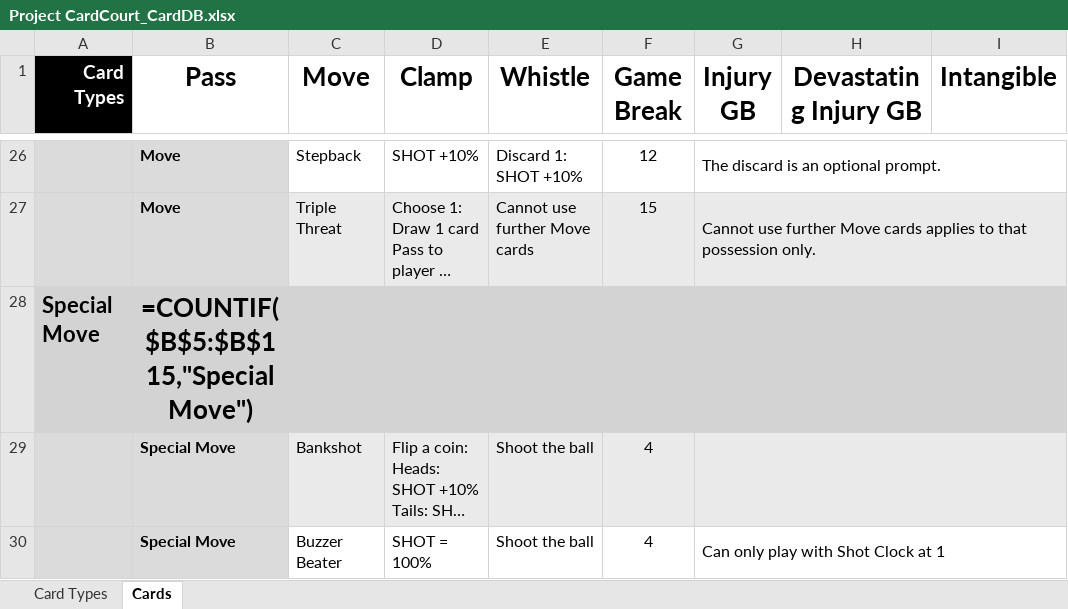
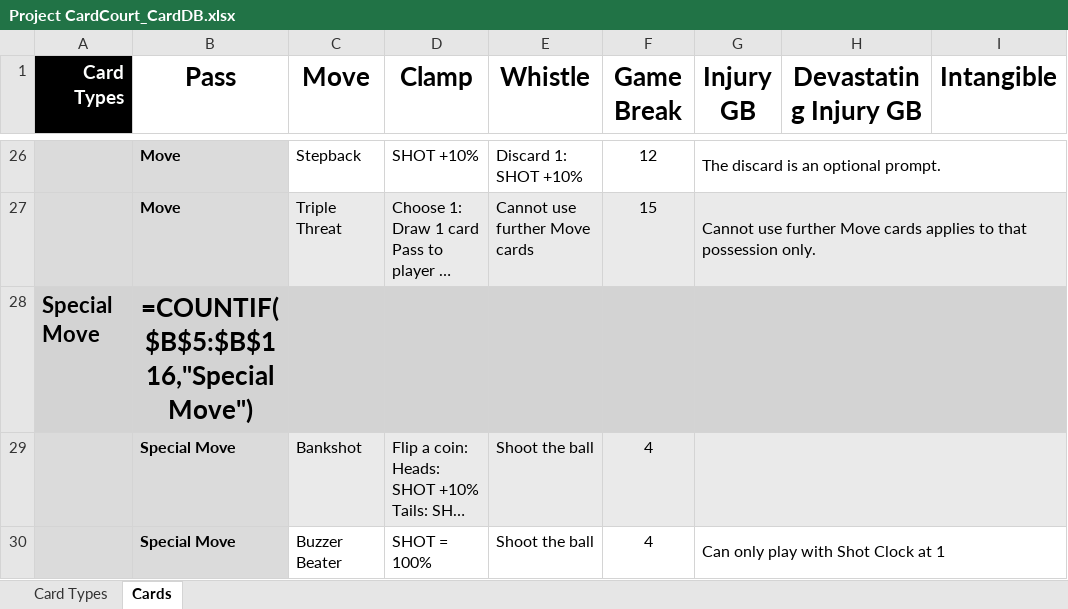
Before and after one commit to SorseC0de/Project_CardCourt, an Excel workbook: Project CardCourt_CardDB.xlsx, sheet Cards, drawn as a sheet; only a part is shown, gaps mark what is left out; long unchanged cells end in …; values as stored, in another font and other column widths than the file's, no borders; formulas without a stored value are shown as written; the diff covers the shown part only; the diff names each change by its address in the sheet, - before the commit and + after, or states it on an @@ line.

```diff
--- a/Project CardCourt_CardDB.xlsx (sheet Cards)
+++ b/Project CardCourt_CardDB.xlsx (sheet Cards)
-B28 (Pass): =COUNTIF($B$5:$B$115,"Special Move")
+B28 (Pass): =COUNTIF($B$5:$B$116,"Special Move")
```
Also changed, not shown: 1 added row and 17 edited cells elsewhere in this sheet, 9 other files.
